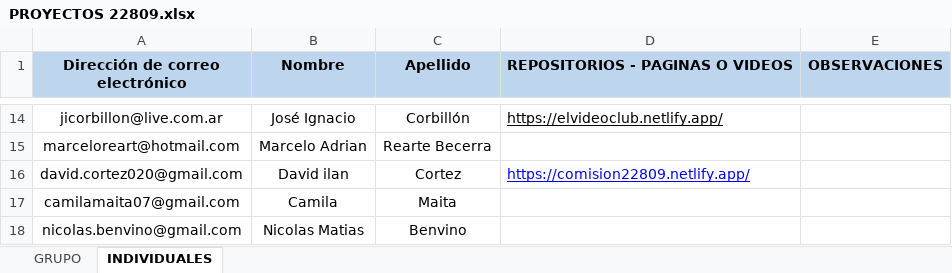
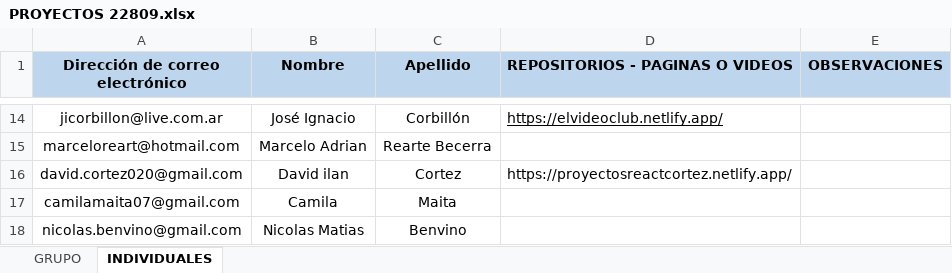
Before and after one commit to DevJumpProf/comision22809, an Excel workbook: PROYECTOS 22809.xlsx, sheet INDIVIDUALES, drawn as a sheet; only a part is shown, gaps mark what is left out; values as stored, in another font and other column widths than the file's, no borders; charts and pictures not drawn; the diff names each change by its address in the sheet, - before the commit and + after, or states it on an @@ line.

```diff
--- a/PROYECTOS 22809.xlsx (sheet INDIVIDUALES)
+++ b/PROYECTOS 22809.xlsx (sheet INDIVIDUALES)
-D16 (REPOSITORIOS - PAGINAS O VIDEOS): https://comision22809.netlify.app/
+D16 (REPOSITORIOS - PAGINAS O VIDEOS): https://proyectosreactcortez.netlify.app/
@@ D16 underline: on → off, text colour: #0000FF → black @@
```
Also changed, not shown: PRESENTISMO 22809.xlsx, 7 other files.
